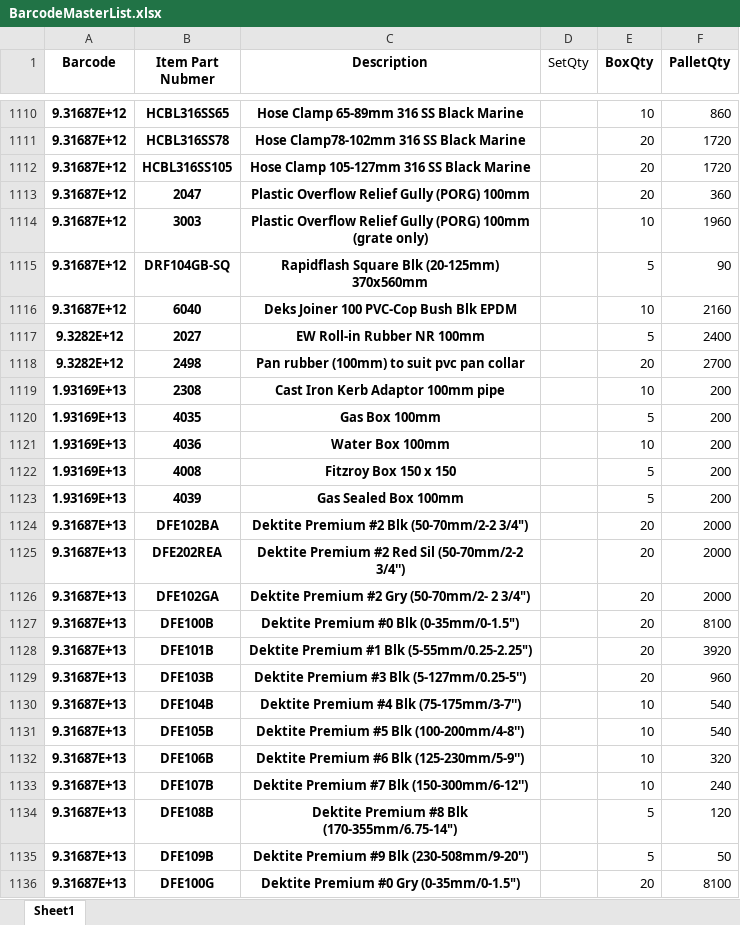
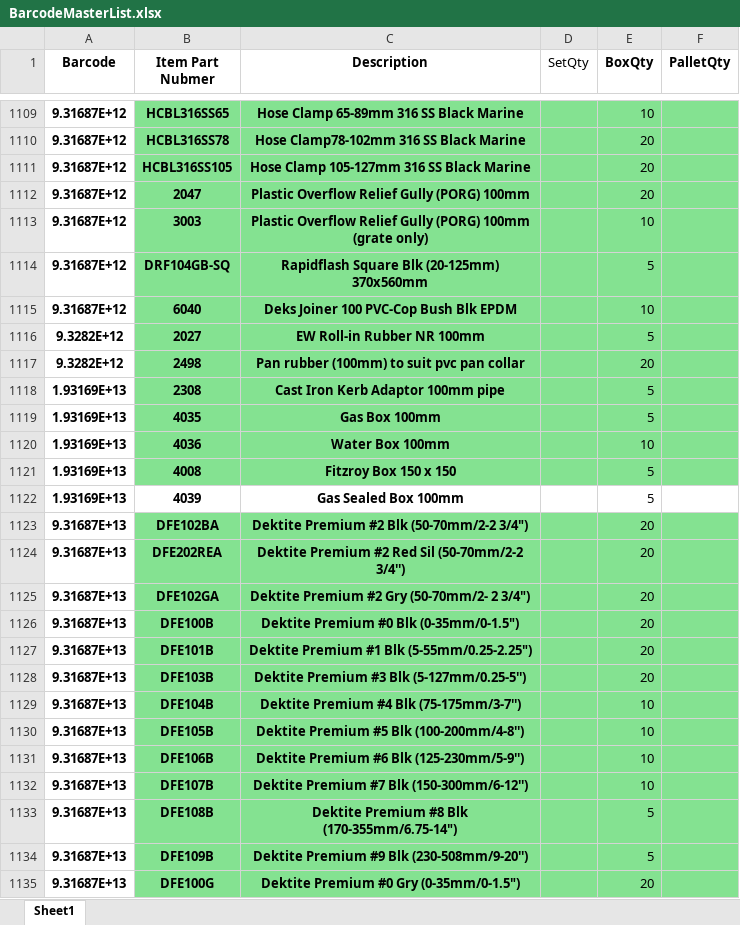
Before and after one commit to dackzui/Fulfilment-Checker, an Excel workbook: data/BarcodeMasterList.xlsx, sheet Sheet1, drawn as a sheet; only a part is shown, gaps mark what is left out; values as stored, in another font and other column widths than the file's, no borders; table styles not drawn; addresses are those after the commit; the diff covers the shown part only; the diff names each change by its address in the sheet, - before the commit and + after, or states it on an @@ line.

Commit message:
Release v1.8.22: apply SetQty/BoxQty/PalletQty from barcode master (default 1).

```diff
--- a/data/BarcodeMasterList.xlsx (sheet Sheet1)
+++ b/data/BarcodeMasterList.xlsx (sheet Sheet1)
-B1109:F1121 fill: none
+B1109:F1121 fill: #84E291
-F1109 (PalletQty): 860
+F1109 (PalletQty): (empty)
-F1110:F1111 (PalletQty): 1720
+F1110:F1111 (PalletQty): (empty)
-F1112 (PalletQty): 360
+F1112 (PalletQty): (empty)
-F1113 (PalletQty): 1960
+F1113 (PalletQty): (empty)
-F1114 (PalletQty): 90
+F1114 (PalletQty): (empty)
-F1115 (PalletQty): 2160
+F1115 (PalletQty): (empty)
-F1116 (PalletQty): 2400
+F1116 (PalletQty): (empty)
-F1117 (PalletQty): 2700
+F1117 (PalletQty): (empty)
-E1118 (BoxQty): 10
+E1118 (BoxQty): 5
-F1118:F1122 (PalletQty): 200
+F1118:F1122 (PalletQty): (empty)
-B1123:F1135 fill: none
+B1123:F1135 fill: #84E291
-F1123:F1125 (PalletQty): 2000
+F1123:F1125 (PalletQty): (empty)
-F1126 (PalletQty): 8100
+F1126 (PalletQty): (empty)
-F1127 (PalletQty): 3920
+F1127 (PalletQty): (empty)
-F1128 (PalletQty): 960
+F1128 (PalletQty): (empty)
-F1129:F1130 (PalletQty): 540
+F1129:F1130 (PalletQty): (empty)
-F1131 (PalletQty): 320
+F1131 (PalletQty): (empty)
-F1132 (PalletQty): 240
+F1132 (PalletQty): (empty)
-F1133 (PalletQty): 120
+F1133 (PalletQty): (empty)
-F1134 (PalletQty): 50
+F1134 (PalletQty): (empty)
-F1135 (PalletQty): 8100
+F1135 (PalletQty): (empty)
```
Also changed, not shown: 1 removed row, 293 edited cells and cell formats elsewhere in this sheet, 5 other files.
